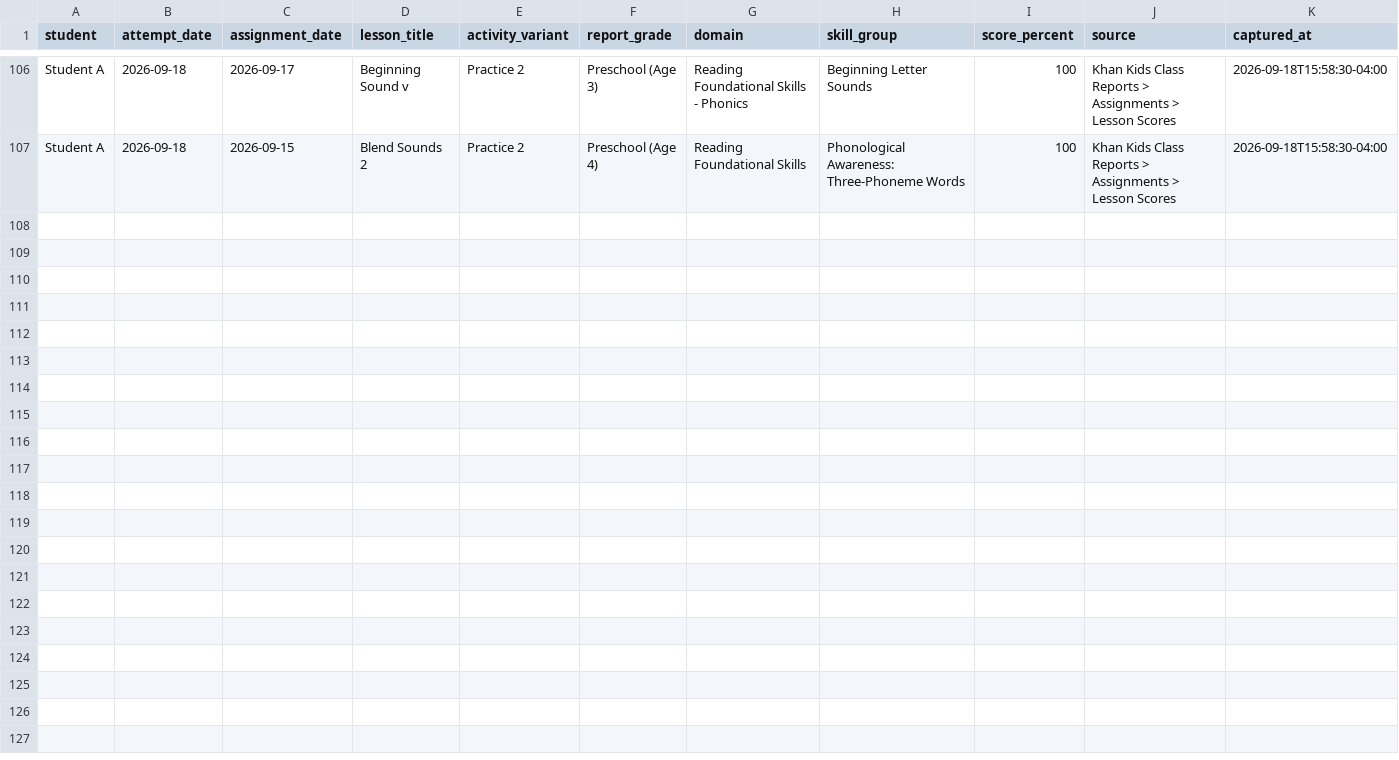
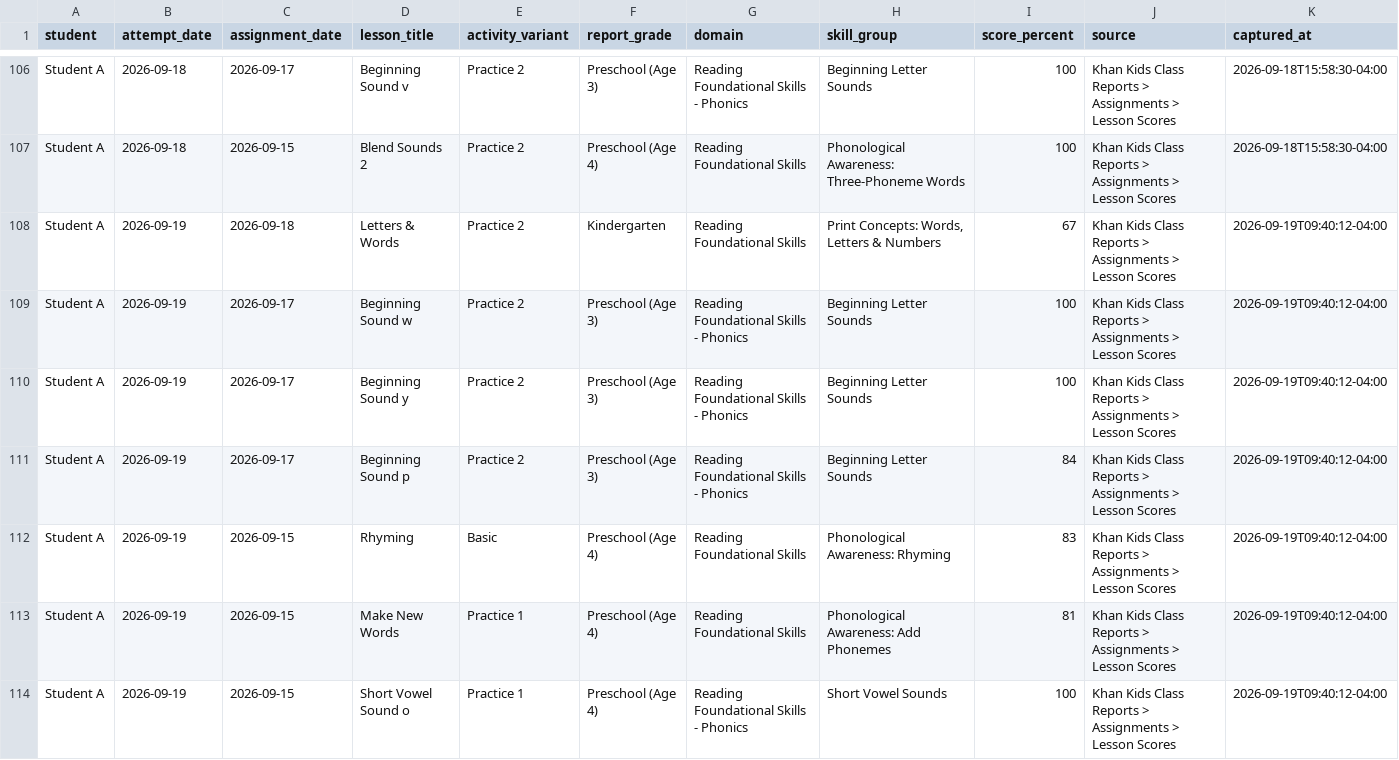
Before and after one commit to JohnTheodore/khan_kids_reading_tutor, a CSV file: student-records/student-a-lesson-attempts.csv, drawn as a sheet; only a part is shown, gaps mark what is left out; the diff names each change by its address in the sheet, - before the commit and + after, or states it on an @@ line.

```diff
--- a/student-records/student-a-lesson-attempts.csv
+++ b/student-records/student-a-lesson-attempts.csv
+row 108: Student A | 2026-09-19 | 2026-09-18 | Letters & Words | Practice 2 | Kindergarten | Reading Foundational Skills | Print Concepts: Words, Letters & Numbers | 67 | Khan Kids Class Reports > Assignments > Lesson Scores | 2026-09-19T09:40:12-04:00
+row 109: Student A | 2026-09-19 | 2026-09-17 | Beginning Sound w | Practice 2 | Preschool (Age 3) | Reading Foundational Skills - Phonics | Beginning Letter Sounds | 100 | Khan Kids Class Reports > Assignments > Lesson Scores | 2026-09-19T09:40:12-04:00
+row 110: Student A | 2026-09-19 | 2026-09-17 | Beginning Sound y | Practice 2 | Preschool (Age 3) | Reading Foundational Skills - Phonics | Beginning Letter Sounds | 100 | Khan Kids Class Reports > Assignments > Lesson Scores | 2026-09-19T09:40:12-04:00
+row 111: Student A | 2026-09-19 | 2026-09-17 | Beginning Sound p | Practice 2 | Preschool (Age 3) | Reading Foundational Skills - Phonics | Beginning Letter Sounds | 84 | Khan Kids Class Reports > Assignments > Lesson Scores | 2026-09-19T09:40:12-04:00
+row 112: Student A | 2026-09-19 | 2026-09-15 | Rhyming | Basic | Preschool (Age 4) | Reading Foundational Skills | Phonological Awareness: Rhyming | 83 | Khan Kids Class Reports > Assignments > Lesson Scores | 2026-09-19T09:40:12-04:00
+row 113: Student A | 2026-09-19 | 2026-09-15 | Make New Words | Practice 1 | Preschool (Age 4) | Reading Foundational Skills | Phonological Awareness: Add Phonemes | 81 | Khan Kids Class Reports > Assignments > Lesson Scores | 2026-09-19T09:40:12-04:00
+row 114: Student A | 2026-09-19 | 2026-09-15 | Short Vowel Sound o | Practice 1 | Preschool (Age 4) | Reading Foundational Skills - Phonics | Short Vowel Sounds | 100 | Khan Kids Class Reports > Assignments > Lesson Scores | 2026-09-19T09:40:12-04:00
```
Also changed, not shown: student-records/student-a-assignment-actions.csv, 12 other files.
